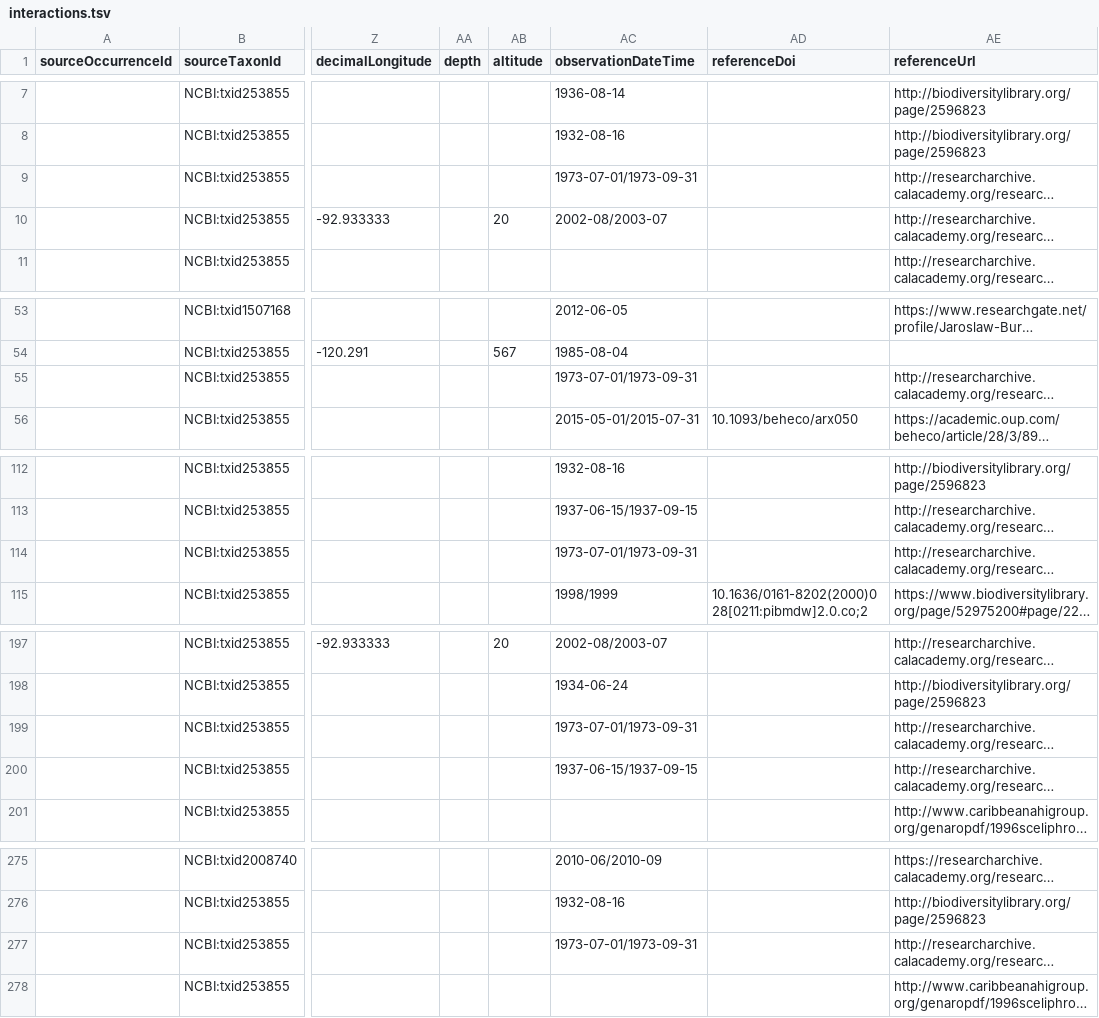
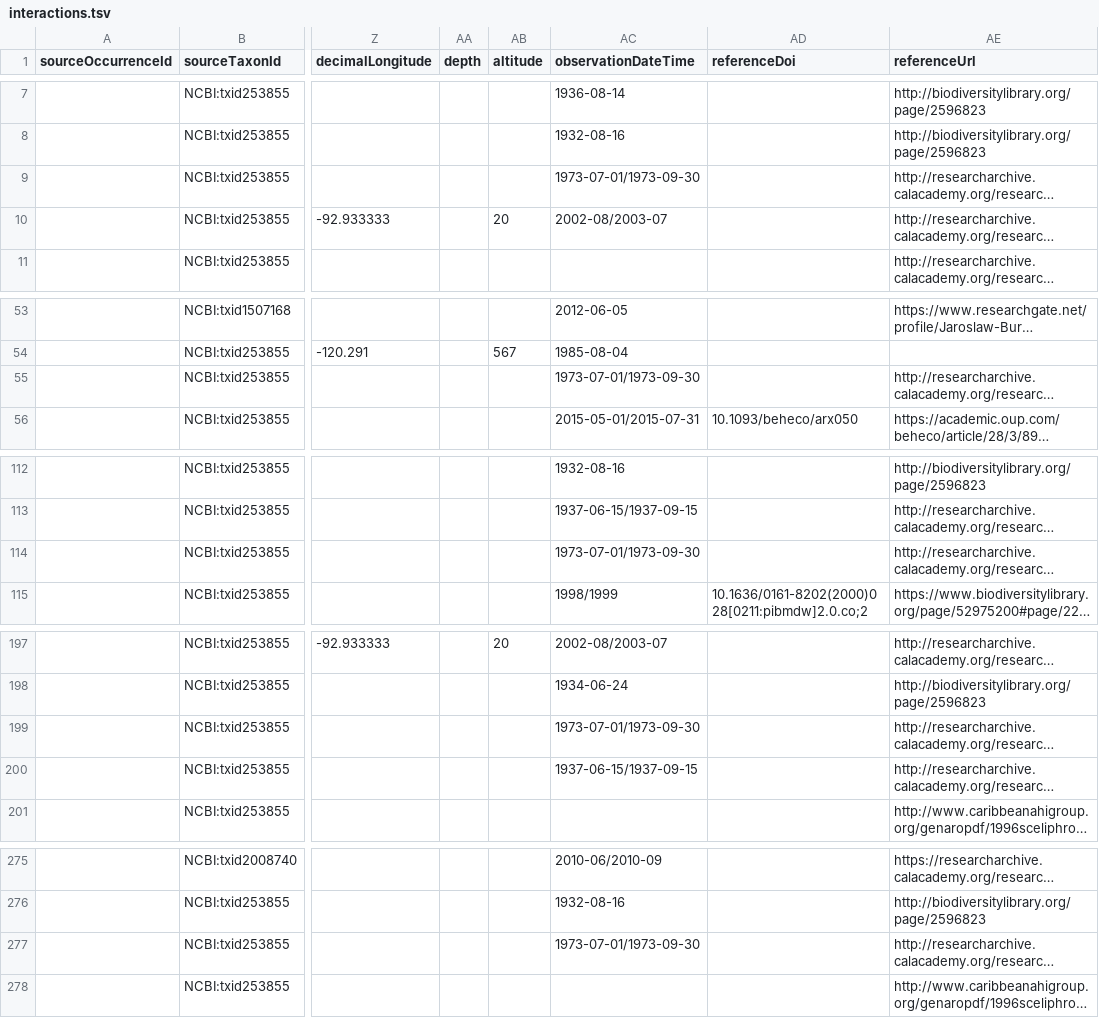
Before and after one commit to qgroom/Sceliphron, a TSV file: interactions.tsv, drawn as a sheet; only a part is shown, gaps mark what is left out; long unchanged cells end in …; the diff covers the shown part only; the diff names each change by its address in the sheet, - before the commit and + after, or states it on an @@ line.

```diff
--- a/interactions.tsv
+++ b/interactions.tsv
-AC9 (observationDateTime): 1973-07-01/1973-09-31
+AC9 (observationDateTime): 1973-07-01/1973-09-30
-AC55 (observationDateTime): 1973-07-01/1973-09-31
+AC55 (observationDateTime): 1973-07-01/1973-09-30
-AC114 (observationDateTime): 1973-07-01/1973-09-31
+AC114 (observationDateTime): 1973-07-01/1973-09-30
-AC199 (observationDateTime): 1973-07-01/1973-09-31
+AC199 (observationDateTime): 1973-07-01/1973-09-30
-AC277 (observationDateTime): 1973-07-01/1973-09-31
+AC277 (observationDateTime): 1973-07-01/1973-09-30
```
Also changed, not shown: 16 edited cells elsewhere in this file.
